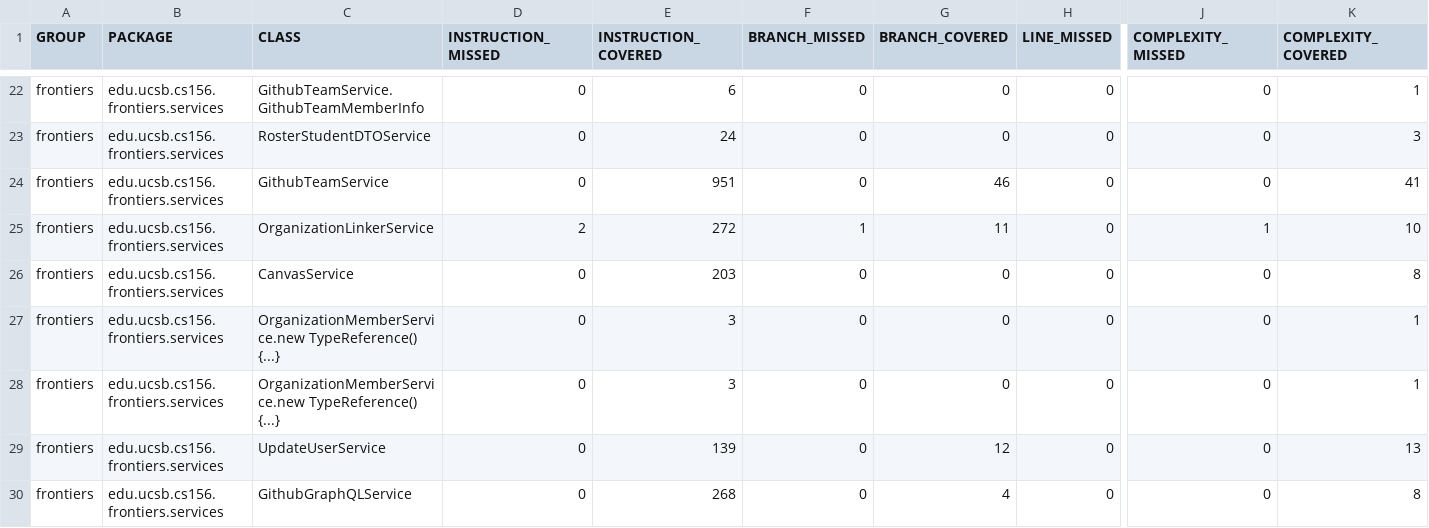
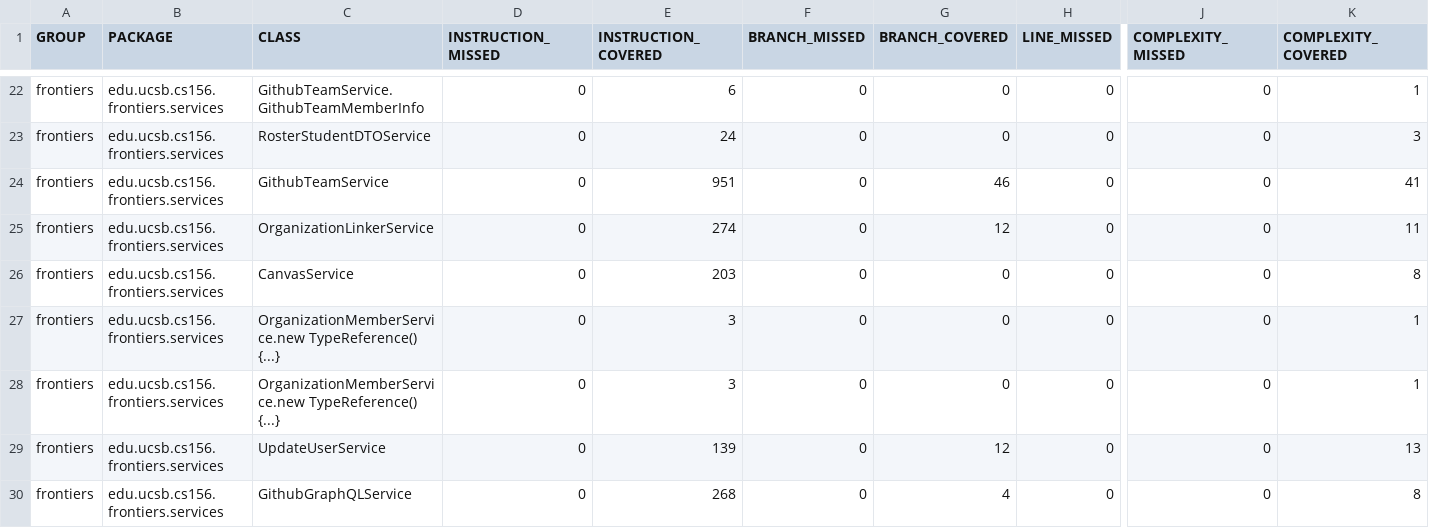
Before and after one commit to ucsb-cs156-s26/proj-frontiers-s26-10, a CSV file: prs/26/jacoco/jacoco.csv, drawn as a sheet; only a part is shown, gaps mark what is left out; the diff names each change by its address in the sheet, - before the commit and + after, or states it on an @@ line.

```diff
--- a/prs/26/jacoco/jacoco.csv
+++ b/prs/26/jacoco/jacoco.csv
-D25 (INSTRUCTION_MISSED): 2
+D25 (INSTRUCTION_MISSED): 0
-E25 (INSTRUCTION_COVERED): 272
+E25 (INSTRUCTION_COVERED): 274
-F25 (BRANCH_MISSED): 1
+F25 (BRANCH_MISSED): 0
-G25 (BRANCH_COVERED): 11
+G25 (BRANCH_COVERED): 12
-J25 (COMPLEXITY_MISSED): 1
+J25 (COMPLEXITY_MISSED): 0
-K25 (COMPLEXITY_COVERED): 10
+K25 (COMPLEXITY_COVERED): 11
```
Also changed, not shown: 7 other files.
